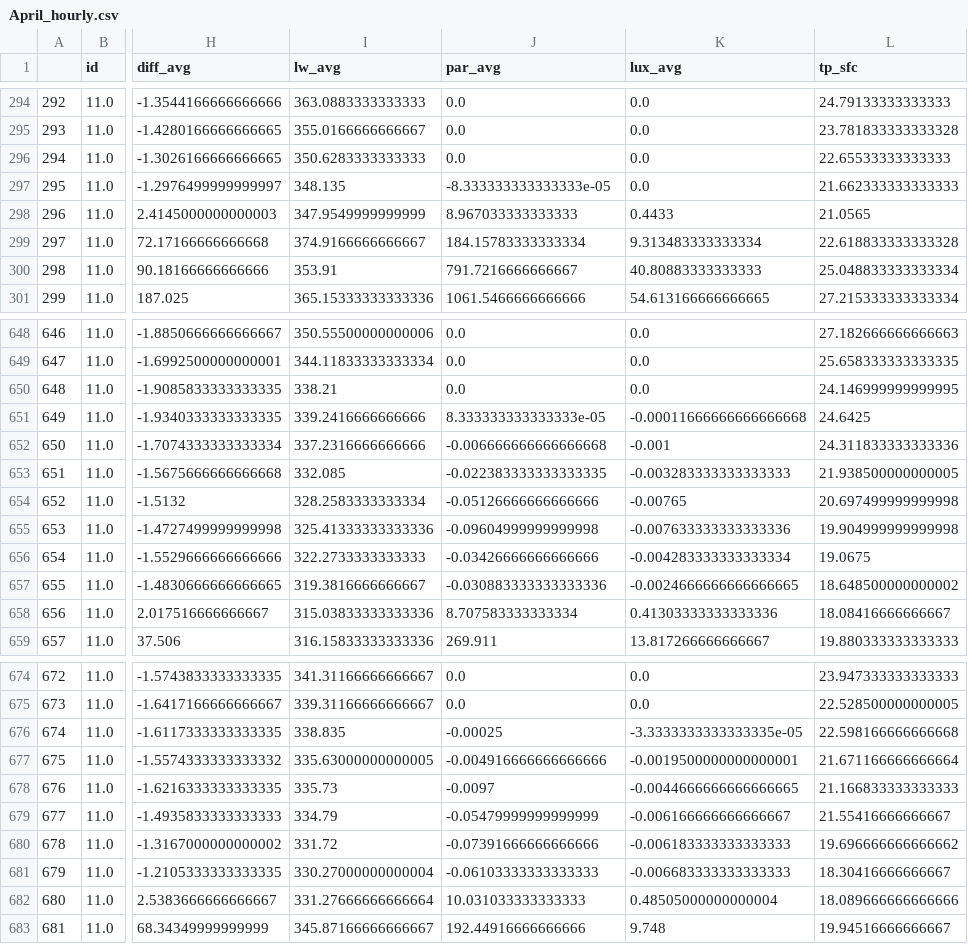
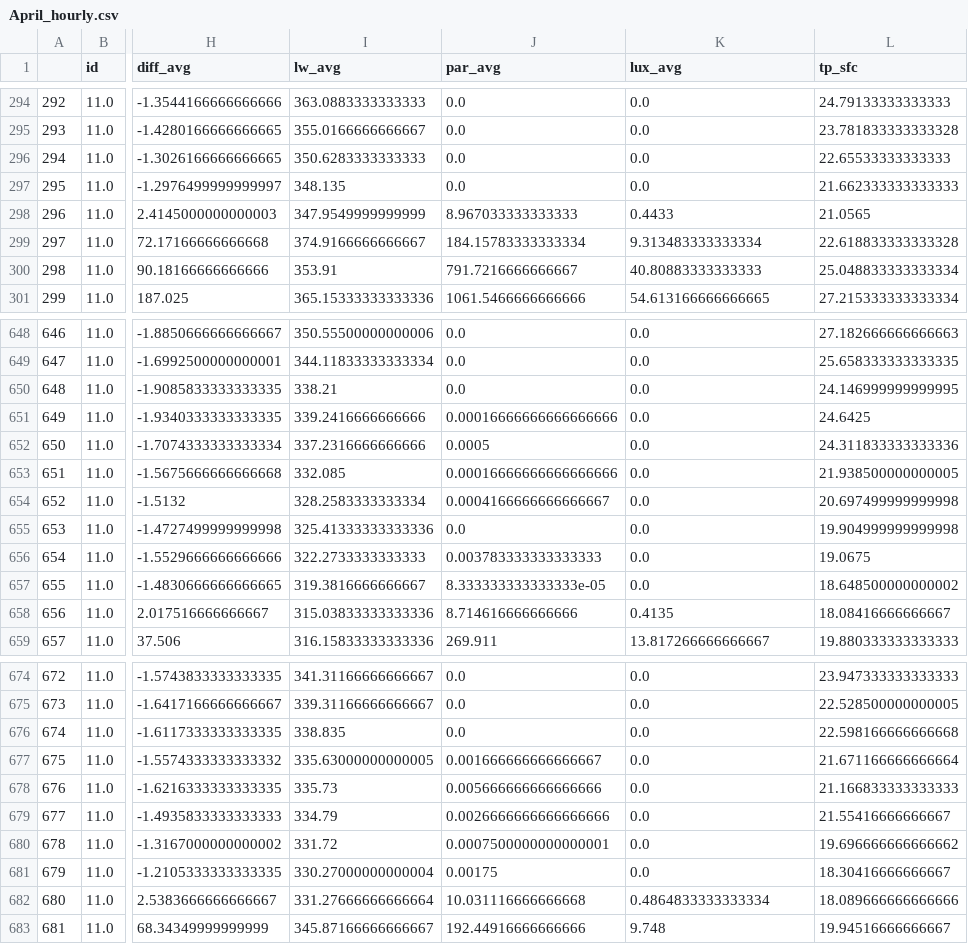
Before and after one commit to isthiszaak/Sonda-Radiation-Regression-Analysis, a CSV file: 2012/April_hourly.csv, drawn as a sheet; only a part is shown, gaps mark what is left out; the diff covers the shown part only; the diff names each change by its address in the sheet, - before the commit and + after, or states it on an @@ line.

```diff
--- a/2012/April_hourly.csv
+++ b/2012/April_hourly.csv
-J297 (par_avg): -8.333333333333333e-05
+J297 (par_avg): 0.0
-J651 (par_avg): 8.333333333333333e-05
+J651 (par_avg): 0.00016666666666666666
-K651 (lux_avg): -0.00011666666666666668
+K651 (lux_avg): 0.0
-J652 (par_avg): -0.006666666666666668
+J652 (par_avg): 0.0005
-K652 (lux_avg): -0.001
+K652 (lux_avg): 0.0
-J653 (par_avg): -0.022383333333333335
+J653 (par_avg): 0.00016666666666666666
-K653 (lux_avg): -0.003283333333333333
+K653 (lux_avg): 0.0
-J654 (par_avg): -0.05126666666666666
+J654 (par_avg): 0.0004166666666666667
-K654 (lux_avg): -0.00765
+K654 (lux_avg): 0.0
-J655 (par_avg): -0.09604999999999998
+J655 (par_avg): 0.0
-K655 (lux_avg): -0.007633333333333336
+K655 (lux_avg): 0.0
-J656 (par_avg): -0.03426666666666666
+J656 (par_avg): 0.003783333333333333
-K656 (lux_avg): -0.004283333333333334
+K656 (lux_avg): 0.0
-J657 (par_avg): -0.030883333333333336
+J657 (par_avg): 8.333333333333333e-05
-K657 (lux_avg): -0.0024666666666666665
+K657 (lux_avg): 0.0
-J658 (par_avg): 8.707583333333334
+J658 (par_avg): 8.714616666666666
-K658 (lux_avg): 0.41303333333333336
+K658 (lux_avg): 0.4135
-J676 (par_avg): -0.00025
+J676 (par_avg): 0.0
-K676 (lux_avg): -3.3333333333333335e-05
+K676 (lux_avg): 0.0
-J677 (par_avg): -0.004916666666666666
+J677 (par_avg): 0.001666666666666667
-K677 (lux_avg): -0.0019500000000000001
+K677 (lux_avg): 0.0
-J678 (par_avg): -0.0097
+J678 (par_avg): 0.005666666666666666
-K678 (lux_avg): -0.0044666666666666665
+K678 (lux_avg): 0.0
-J679 (par_avg): -0.05479999999999999
+J679 (par_avg): 0.0026666666666666666
-K679 (lux_avg): -0.006166666666666667
+K679 (lux_avg): 0.0
-J680 (par_avg): -0.07391666666666666
+J680 (par_avg): 0.0007500000000000001
-K680 (lux_avg): -0.006183333333333333
+K680 (lux_avg): 0.0
-J681 (par_avg): -0.06103333333333333
+J681 (par_avg): 0.00175
-K681 (lux_avg): -0.006683333333333333
+K681 (lux_avg): 0.0
-J682 (par_avg): 10.031033333333333
+J682 (par_avg): 10.031116666666668
-K682 (lux_avg): 0.48505000000000004
+K682 (lux_avg): 0.4864833333333334
```
Also changed, not shown: 54 edited cells elsewhere in this file, 23 other files.
